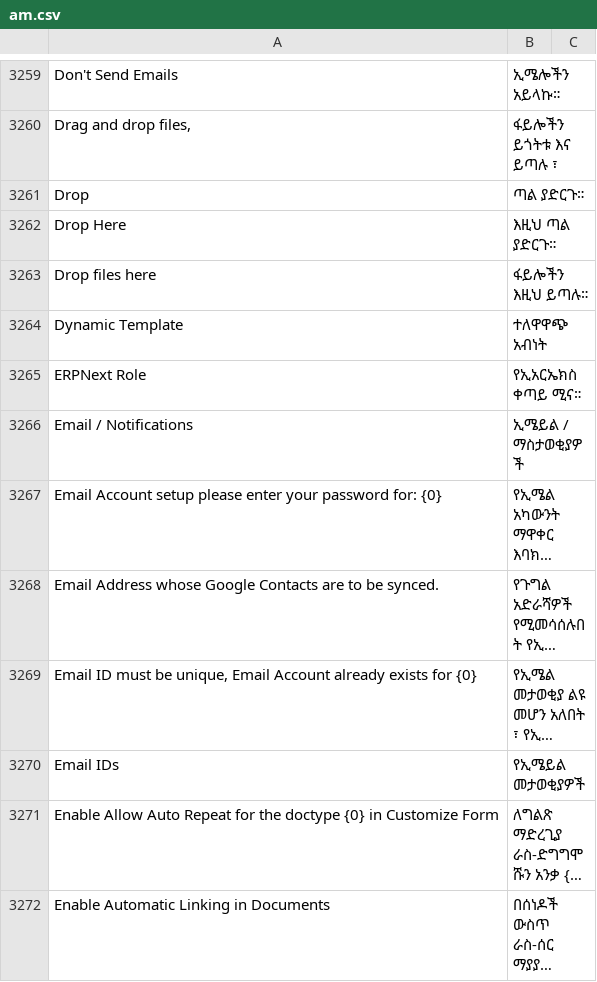
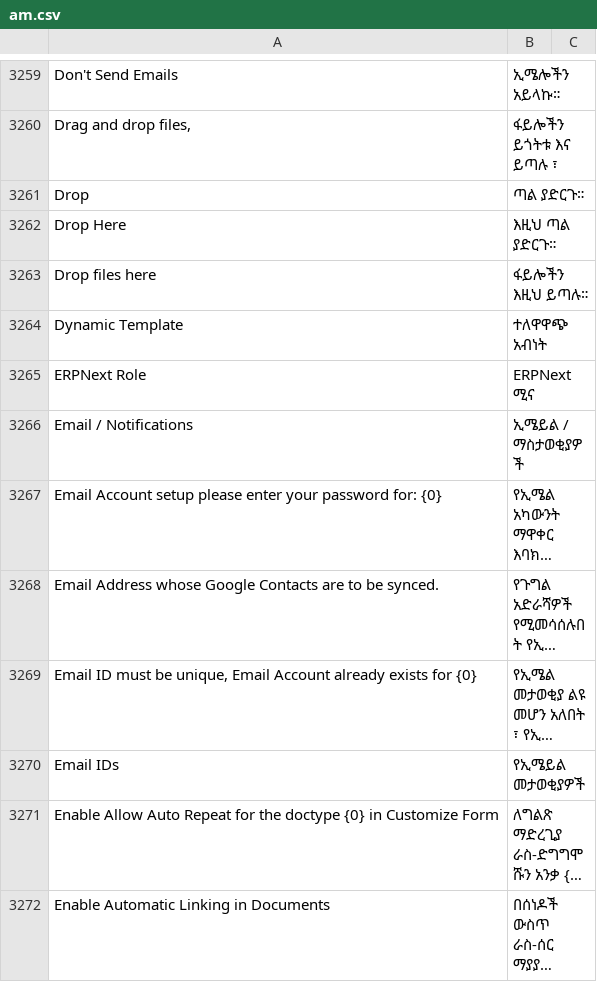
Before and after one commit to Dinext-pro/dinext_platform, a CSV file: frappe/translations/am.csv, drawn as a sheet; only a part is shown, gaps mark what is left out; long unchanged cells end in ….

```diff
--- a/frappe/translations/am.csv
+++ b/frappe/translations/am.csv
@@ -3264,3 +3264,3 @@ Drop files here,ፋይሎችን እዚህ ይጣሉ።,
 Dynamic Template,ተለዋዋጭ አብነት,
-ERPNext Role,የኢአርኤክስ ቀጣይ ሚና።,
+ERPNext Role,ERPNext ሚና,
 Email / Notifications,ኢሜይል / ማስታወቂያዎች,
```
Also changed, not shown: frappe/translations/af.csv, frappe/translations/it.csv, 10 other files.
